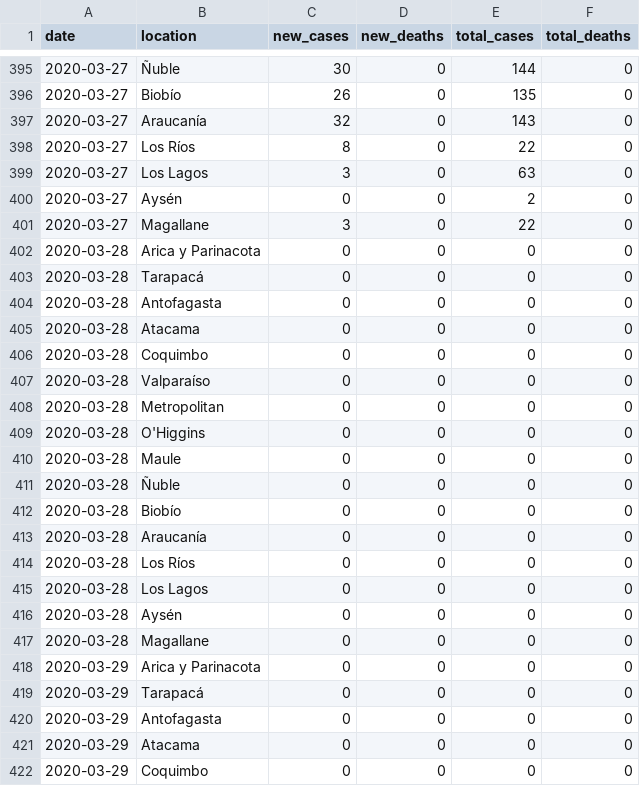
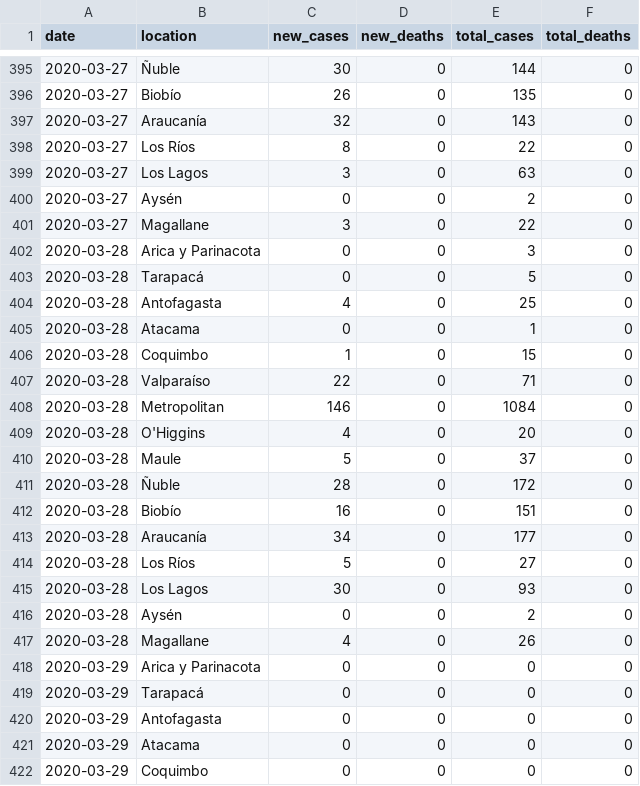
Before and after one commit to elaval/covid_chile_regional, a TSV file: coronavirus_data_chile_regions_bkup.tsv, drawn as a sheet; only a part is shown, gaps mark what is left out.

Commit message:
Update coronavirus_data_chile_regions_bkup.tsv

```diff
--- a/coronavirus_data_chile_regions_bkup.tsv
+++ b/coronavirus_data_chile_regions_bkup.tsv
@@ -401,18 +401,18 @@
 2020-03-27	Magallane	3	0	22	0
-2020-03-28	Arica y Parinacota	0	0	0	0	
-2020-03-28	Tarapacá	0	0	0	0
-2020-03-28	Antofagasta	0	0	0	0
-2020-03-28	Atacama	0	0	0	0
-2020-03-28	Coquimbo	0	0	0	0
-2020-03-28	Valparaíso	0	0	0	0
-2020-03-28	Metropolitan	0	0	0	0
-2020-03-28	O'Higgins	0	0	0	0
-2020-03-28	Maule	0	0	0	0
-2020-03-28	Ñuble	0	0	0	0
-2020-03-28	Biobío	0	0	0	0
-2020-03-28	Araucanía	0	0	0	0
-2020-03-28	Los Ríos	0	0	0	0
-2020-03-28	Los Lagos	0	0	0	0
-2020-03-28	Aysén	0	0	0	0
-2020-03-28	Magallane	0	0	0	0
+2020-03-28	Arica y Parinacota	0	0	3	0	
+2020-03-28	Tarapacá	0	0	5	0
+2020-03-28	Antofagasta	4	0	25	0
+2020-03-28	Atacama	0	0	1	0
+2020-03-28	Coquimbo	1	0	15	0
+2020-03-28	Valparaíso	22	0	71	0
+2020-03-28	Metropolitan	146	0	1084	0
+2020-03-28	O'Higgins	4	0	20	0
+2020-03-28	Maule	5	0	37	0
+2020-03-28	Ñuble	28	0	172	0
+2020-03-28	Biobío	16	0	151	0
+2020-03-28	Araucanía	34	0	177	0
+2020-03-28	Los Ríos	5	0	27	0
+2020-03-28	Los Lagos	30	0	93	0
+2020-03-28	Aysén	0	0	2	0
+2020-03-28	Magallane	4	0	26	0
 2020-03-29	Arica y Parinacota	0	0	0	0	
```
